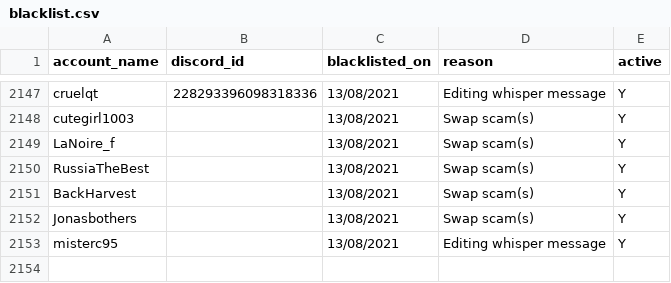
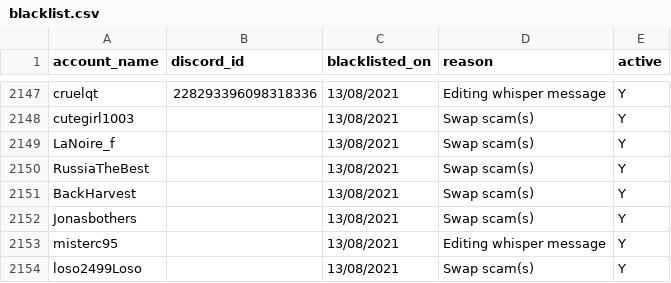
Before and after one commit to The-Forbidden-Trove/ForbiddenTroveBlacklist, a CSV file: blacklist.csv, drawn as a sheet; only a part is shown, gaps mark what is left out.

Commit message:
Update blacklist.csv

```diff
--- a/blacklist.csv
+++ b/blacklist.csv
@@ -2153 +2153,2 @@ account_name, discord_id, blacklisted_on, reason, active
 "misterc95", "", "13/08/2021", "Editing whisper message", "Y"
+"loso2499Loso", "", "13/08/2021", "Swap scam(s)", "Y"
```
